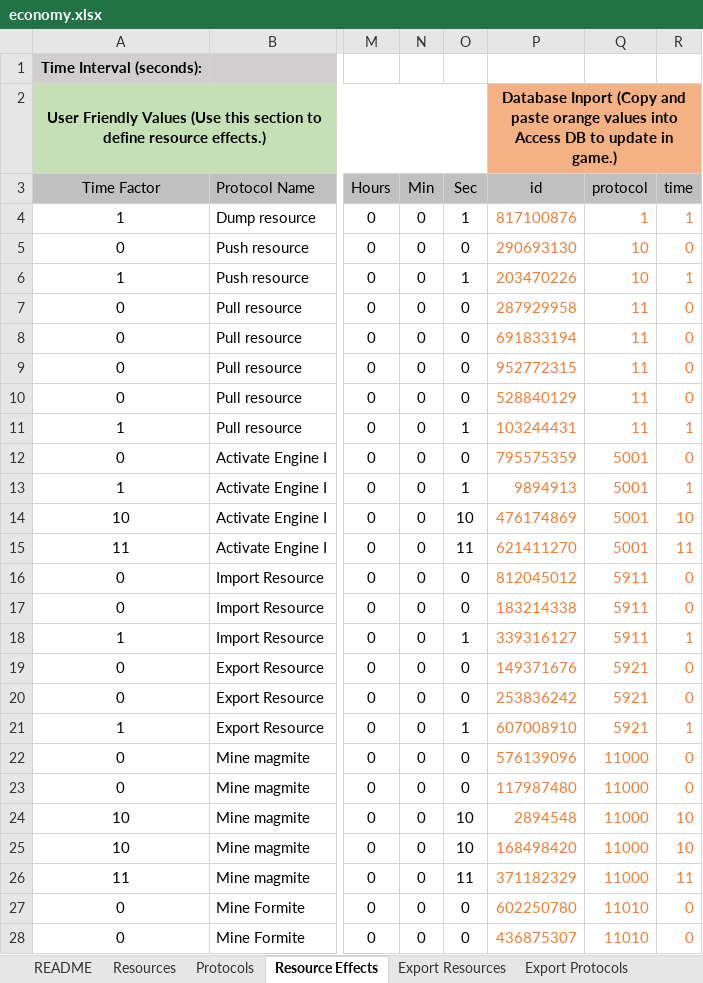
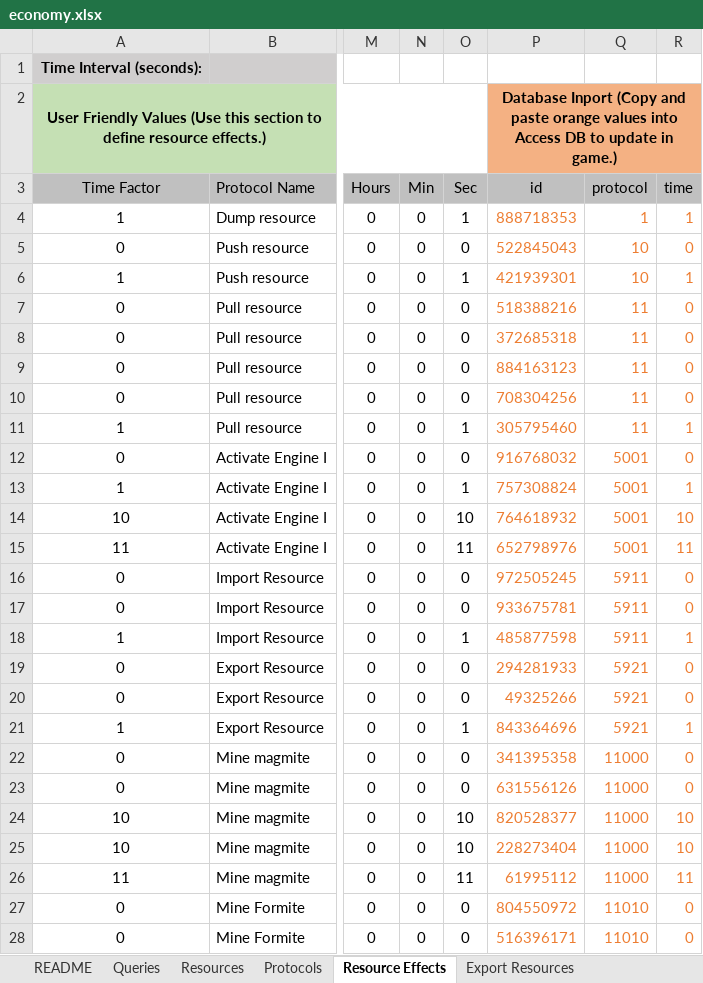
Before and after one commit to Darwin-River/Ex-Machinis, an Excel workbook: documents/economy.xlsx, sheet Resource Effects, drawn as a sheet; only a part is shown, gaps mark what is left out; values as stored, in another font and other column widths than the file's, no borders; charts and pictures and conditional formats and table styles not drawn; the diff covers the shown part only; the diff names each change by its address in the sheet, - before the commit and + after, or states it on an @@ line.

Commit message:
Added queries tab and data from DB.

```diff
--- a/documents/economy.xlsx (sheet Resource Effects)
+++ b/documents/economy.xlsx (sheet Resource Effects)
+sheet tab: Queries
-P4 (id): 817100876
+P4 (id): 888718353
-P5 (id): 290693130
+P5 (id): 522845043
-P6 (id): 203470226
+P6 (id): 421939301
-P7 (id): 287929958
+P7 (id): 518388216
-P8 (id): 691833194
+P8 (id): 372685318
-P9 (id): 952772315
+P9 (id): 884163123
-P10 (id): 528840129
+P10 (id): 708304256
-P11 (id): 103244431
+P11 (id): 305795460
-P12 (id): 795575359
+P12 (id): 916768032
-P13 (id): 9894913
+P13 (id): 757308824
-P14 (id): 476174869
+P14 (id): 764618932
-P15 (id): 621411270
+P15 (id): 652798976
-P16 (id): 812045012
+P16 (id): 972505245
-P17 (id): 183214338
+P17 (id): 933675781
-P18 (id): 339316127
+P18 (id): 485877598
-P19 (id): 149371676
+P19 (id): 294281933
-P20 (id): 253836242
+P20 (id): 49325266
-P21 (id): 607008910
+P21 (id): 843364696
-P22 (id): 576139096
+P22 (id): 341395358
-P23 (id): 117987480
+P23 (id): 631556126
-P24 (id): 2894548
+P24 (id): 820528377
-P25 (id): 168498420
+P25 (id): 228273404
-P26 (id): 371182329
+P26 (id): 61995112
-P27 (id): 602250780
+P27 (id): 804550972
-P28 (id): 436875307
+P28 (id): 516396171
```
Also changed, not shown: 440 edited cells elsewhere in this sheet, sheet Export Resource Effects.
